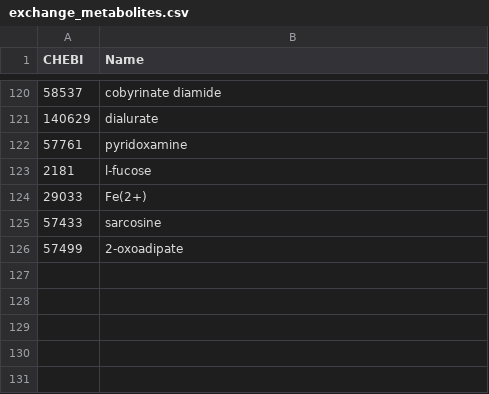
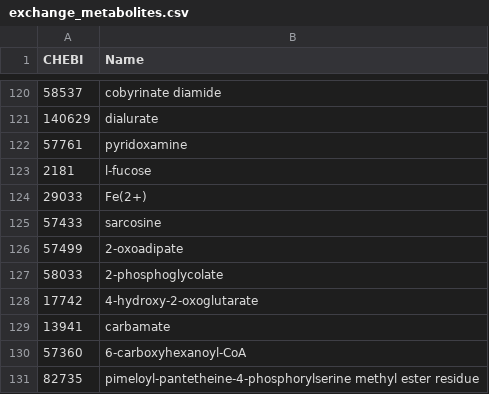
Before and after one commit to stelmo/VibrioNatriegens, a CSV file: data/model/exchange_metabolites.csv, drawn as a sheet; only a part is shown, gaps mark what is left out.

```diff
--- a/data/model/exchange_metabolites.csv
+++ b/data/model/exchange_metabolites.csv
@@ -126 +126,6 @@ CHEBI,Name
 57499,2-oxoadipate
+58033,2-phosphoglycolate
+17742,4-hydroxy-2-oxoglutarate
+13941,carbamate
+57360,6-carboxyhexanoyl-CoA
+82735,pimeloyl-pantetheine-4-phosphorylserine methyl ester residue
```
Also changed, not shown: data/model/reaction_names.csv, 3 other files.
